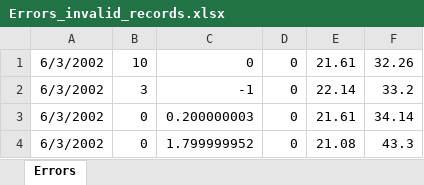
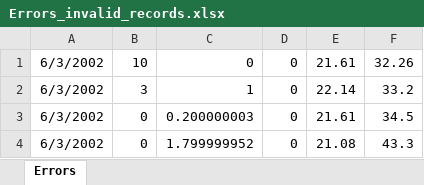
Before and after one commit to THU1308/UI, an Excel workbook: Errors/Errors_invalid_records.xlsx, sheet Errors, drawn as a sheet; values as stored, in another font and other column widths than the file's, no borders; the diff names each change by its address in the sheet, - before the commit and + after, or states it on an @@ line.

```diff
--- a/Errors/Errors_invalid_records.xlsx (sheet Errors)
+++ b/Errors/Errors_invalid_records.xlsx (sheet Errors)
-C2: -1
+C2: 1
-F3: 34.14
+F3: 34.5
```
Also changed, not shown: 4 other files.
